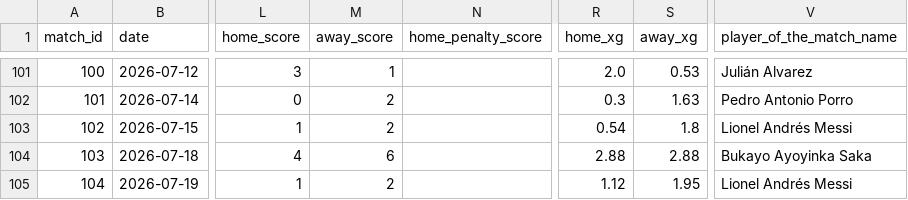
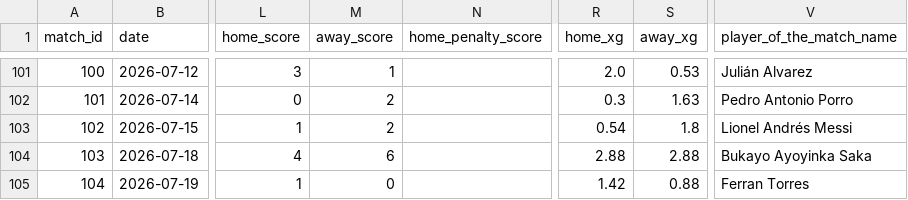
Before and after one commit to mominullptr/FIFA-World-Cup-2026-Dataset, a CSV file: docs/matches_detailed.csv, drawn as a sheet; only a part is shown, gaps mark what is left out; the diff names each change by its address in the sheet, - before the commit and + after, or states it on an @@ line.

Commit message:
fix(data): correct Match 104 final result to authentic Spain 1-0 Argentina AET scoreline and POTM

```diff
--- a/docs/matches_detailed.csv
+++ b/docs/matches_detailed.csv
-M105 (away_score): 2
+M105 (away_score): 0
-R105 (home_xg): 1.12
+R105 (home_xg): 1.42
-S105 (away_xg): 1.95
+S105 (away_xg): 0.88
-V105 (player_of_the_match_name): Lionel Andrés Messi
+V105 (player_of_the_match_name): Ferran Torres
```
Also changed, not shown: docs/matches.csv, match_prediction_features.csv, 9 other files.
